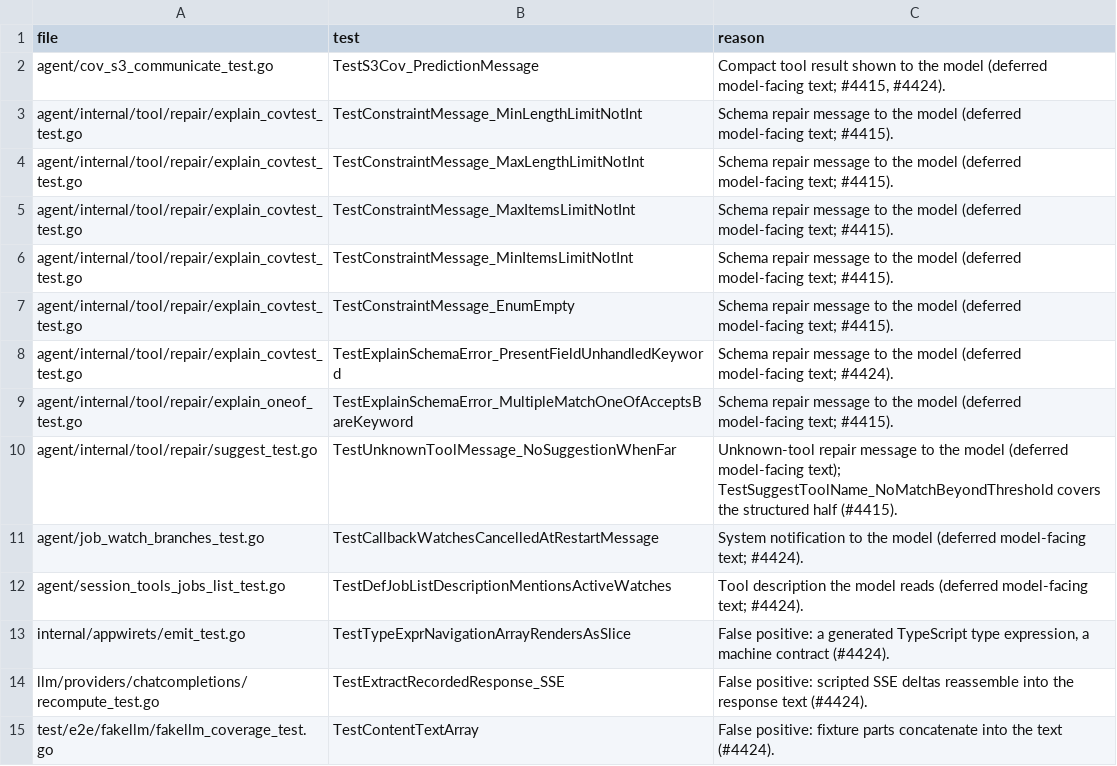
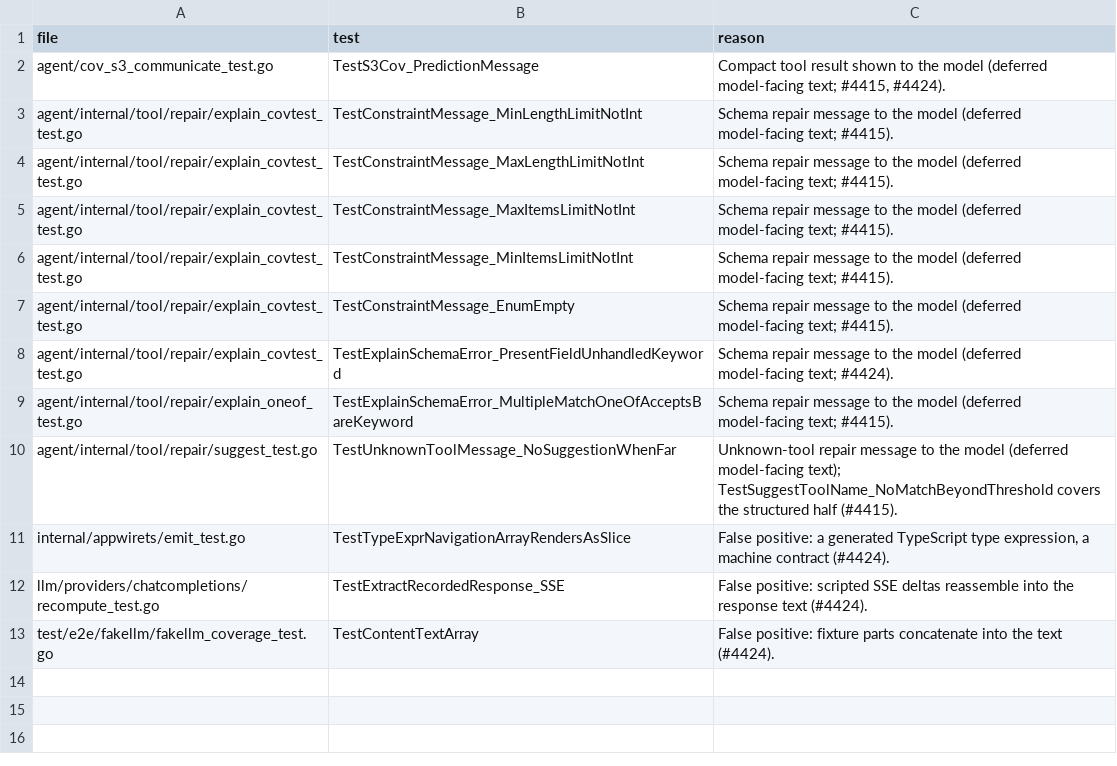
Before and after one commit to anubhavgupta121/evener, a TSV file: internal/devtool/copyonly/allowlist.tsv, drawn as a sheet.

Commit message:
test(agent): delete copy-only tests TestCallbackWatchesCancelledAtRestartMessage and TestDefJobListDescriptionMentionsActiveWatches
Both tests' whole claim was that a human-readable constant contains a
phrase (sanctioned copy-only deletions per the parent's baseline scan).
Removed their allowlist rows, which fail the audit when orphaned.

```diff
--- a/internal/devtool/copyonly/allowlist.tsv
+++ b/internal/devtool/copyonly/allowlist.tsv
@@ -10,4 +10,2 @@ agent/internal/tool/repair/explain_oneof_test.go	TestExplainSchemaError_Multiple
 agent/internal/tool/repair/suggest_test.go	TestUnknownToolMessage_NoSuggestionWhenFar	Unknown-tool repair message to the model (deferred model-facing text); TestSuggestToolName_NoMatchBeyondThreshold covers the structured half (#4415).
-agent/job_watch_branches_test.go	TestCallbackWatchesCancelledAtRestartMessage	System notification to the model (deferred model-facing text; #4424).
-agent/session_tools_jobs_list_test.go	TestDefJobListDescriptionMentionsActiveWatches	Tool description the model reads (deferred model-facing text; #4424).
 internal/appwirets/emit_test.go	TestTypeExprNavigationArrayRendersAsSlice	False positive: a generated TypeScript type expression, a machine contract (#4424).
```
Also changed, not shown: 2 other files.
